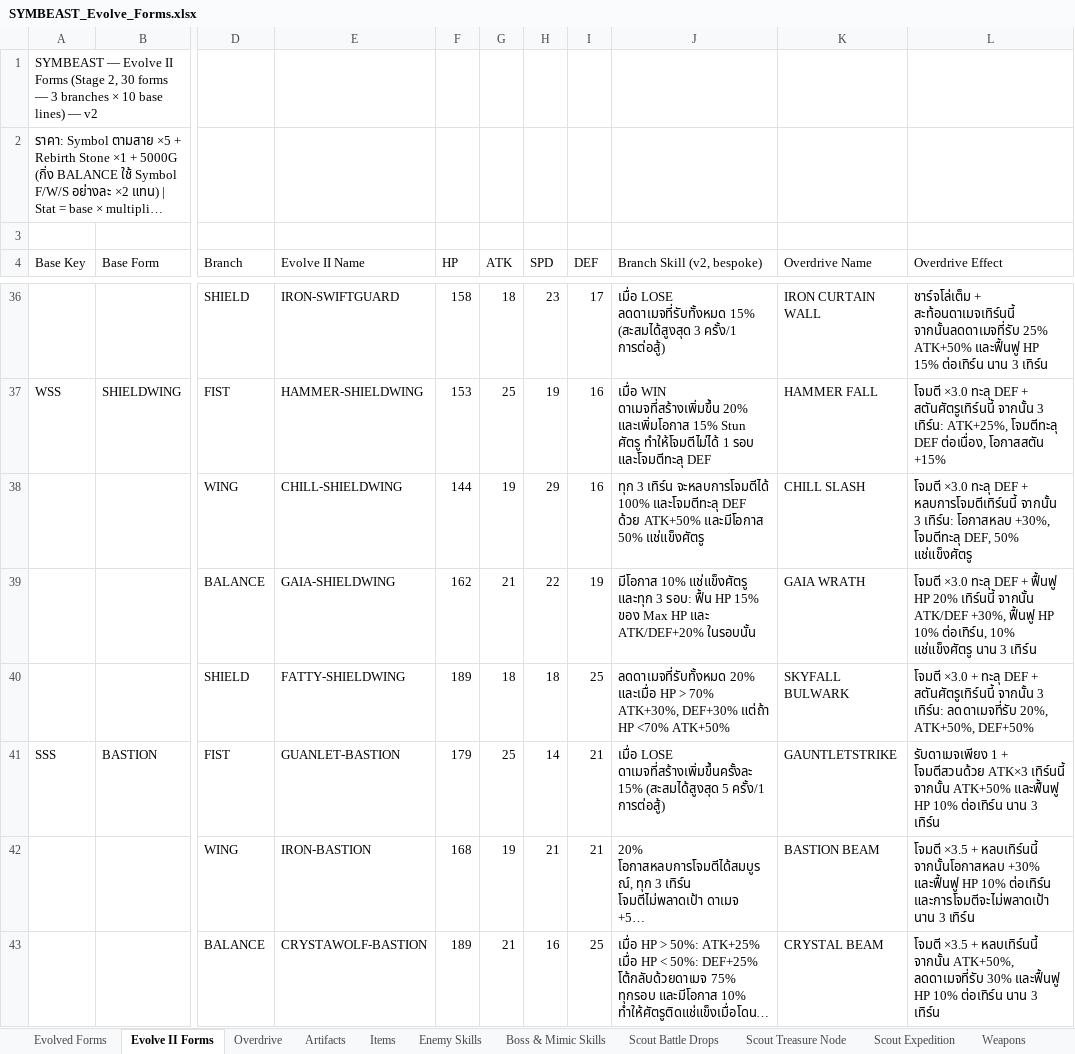
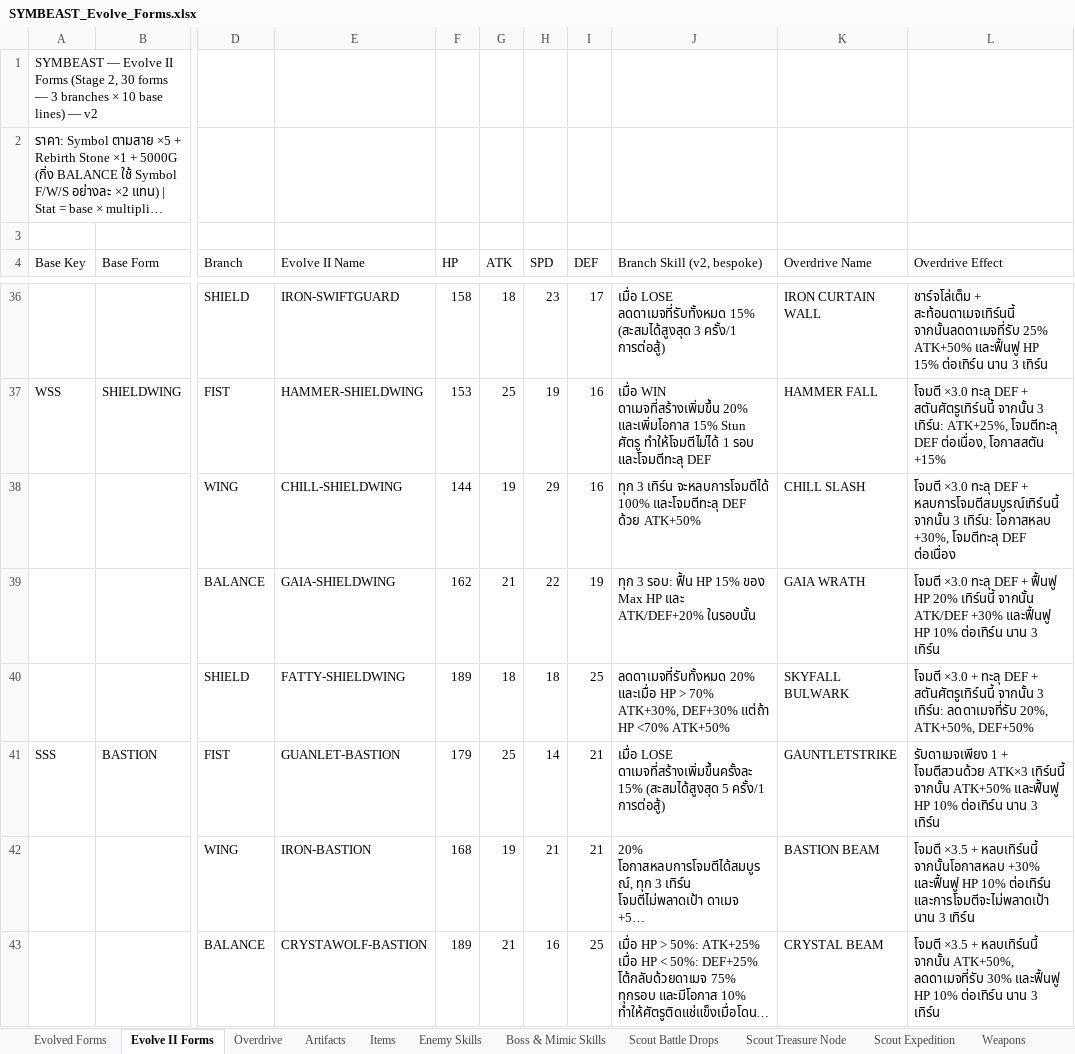
Before and after one commit to NutYoYo/Symbeast, an Excel workbook: SYMBEAST_Evolve_Forms.xlsx, sheet Evolve II Forms, drawn as a sheet; only a part is shown, gaps mark what is left out; long unchanged cells end in …; values as stored, in another font and other column widths than the file's, no borders; the diff names each change by its address in the sheet, - before the commit and + after, or states it on an @@ line.

Commit message:
Revert "Expand Fire/Poison/Freeze Absorb systems + rework CHILL-SHIELDWING & GAIA-SHIELDWING skills"
This reverts commit 4d4a8c71e2016e14b24aebb9a8b361e2e5f2c7af.

```diff
--- a/SYMBEAST_Evolve_Forms.xlsx (sheet Evolve II Forms)
+++ b/SYMBEAST_Evolve_Forms.xlsx (sheet Evolve II Forms)
-J38 (Branch Skill (v2, bespoke)): …ด้วย ATK+50% และมีโอกาส 50% แช่แข็งศัตรู
+J38 (Branch Skill (v2, bespoke)): …ด้วย ATK+50%
-L38 (Overdrive Effect): …DEF + หลบการโจมตีเทิร์นนี้ จากนั้น 3 เทิร์น: โอกาสหลบ +30%, โจมตีทะลุ DEF, 50% แช่แข็งศัตรู
+L38 (Overdrive Effect): …DEF + หลบการโจมตีสมบูรณ์เทิร์นนี้ จากนั้น 3 เทิร์น: โอกาสหลบ +30%, โจมตีทะลุ DEF ต่อเนื่อง
-J39 (Branch Skill (v2, bespoke)): มีโอกาส 10% แช่แข็งศัตรู และทุก 3 รอบ:…
+J39 (Branch Skill (v2, bespoke)): ทุก 3 รอบ:…
-L39 (Overdrive Effect): …จากนั้น ATK/DEF +30%, ฟื้นฟู HP 10% ต่อเทิร์น, 10% แช่แข็งศัตรู นาน 3…
+L39 (Overdrive Effect): …จากนั้น ATK/DEF +30% และฟื้นฟู HP 10% ต่อเทิร์น นาน 3…
```
Also changed, not shown: sheet Fusion Passives v2, sheet Overdrive, 2 other files.
